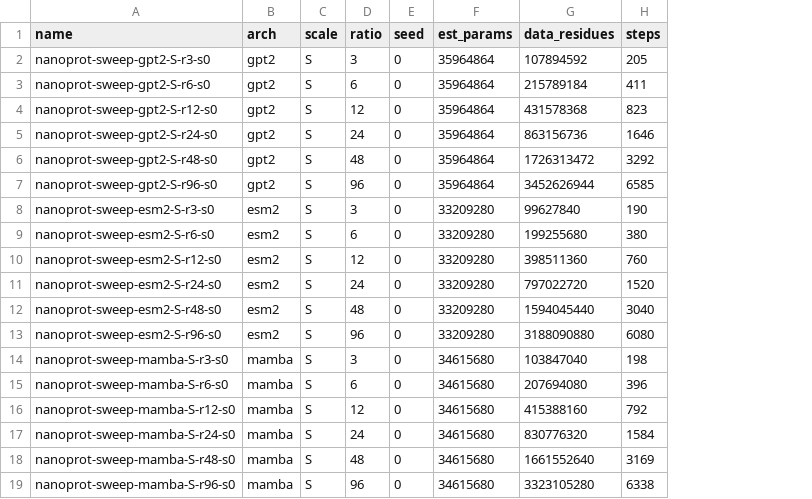
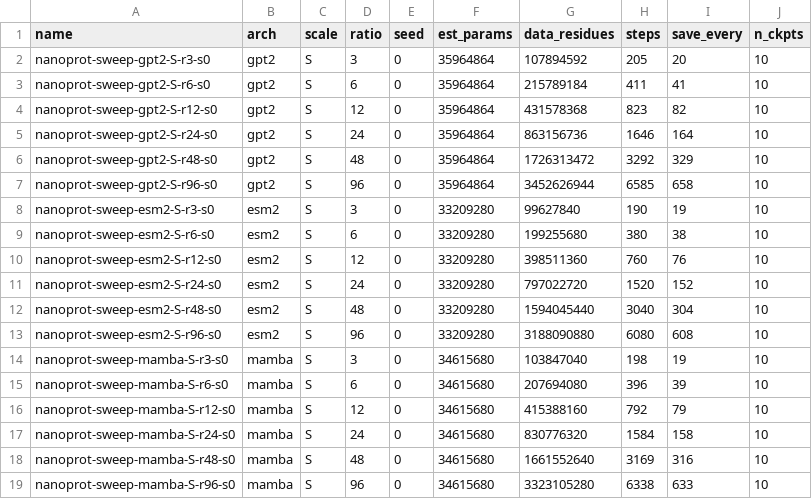
Before and after one commit to ygzdvr/nanoprot, a TSV file: configs/sweep/MANIFEST.tsv, drawn as a sheet; the diff names each change by its address in the sheet, - before the commit and + after, or states it on an @@ line.

Commit message:
chore(sweep): regenerate 18 configs with interval model-only checkpoints
save_every now set per run (~10 evenly-spaced model-only checkpoints) so the
data-budget sweep saves throughout training, not just at the end. Full per-step
logging + val-every-10 + accuracy already on. ~198 checkpoints total.

```diff
--- a/configs/sweep/MANIFEST.tsv
+++ b/configs/sweep/MANIFEST.tsv
+column I (save_every), rows 2-19: 20 | 41 | 82 | 164 | 329 | 658 | 19 | 38 | 76 | 152 | 304 | 608 | 19 | 39 | 79 | 158 | 316 | 633
+column J (n_ckpts), rows 2-19: all 10
```
Also changed, not shown: 18 other files.
